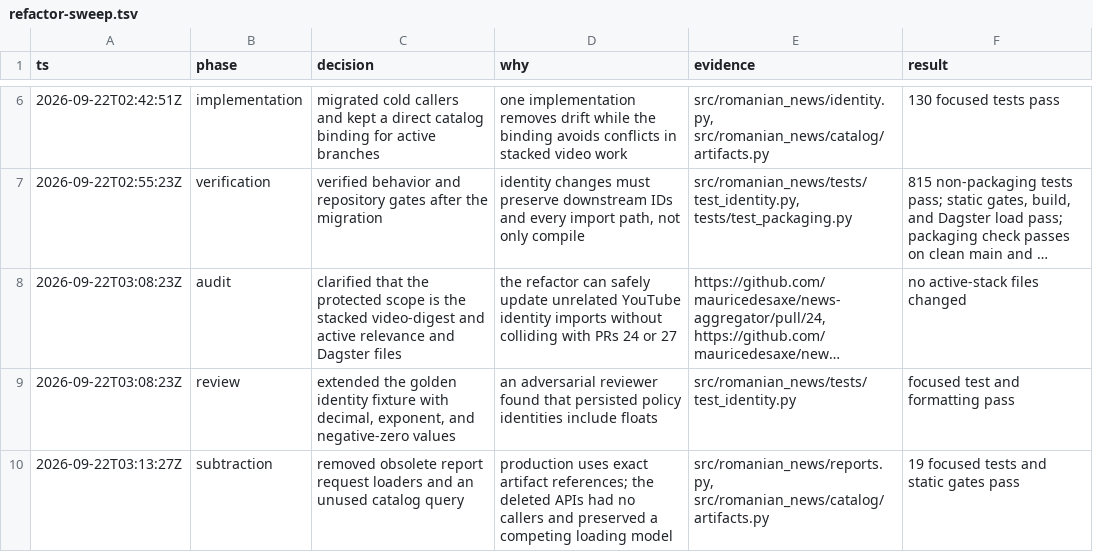
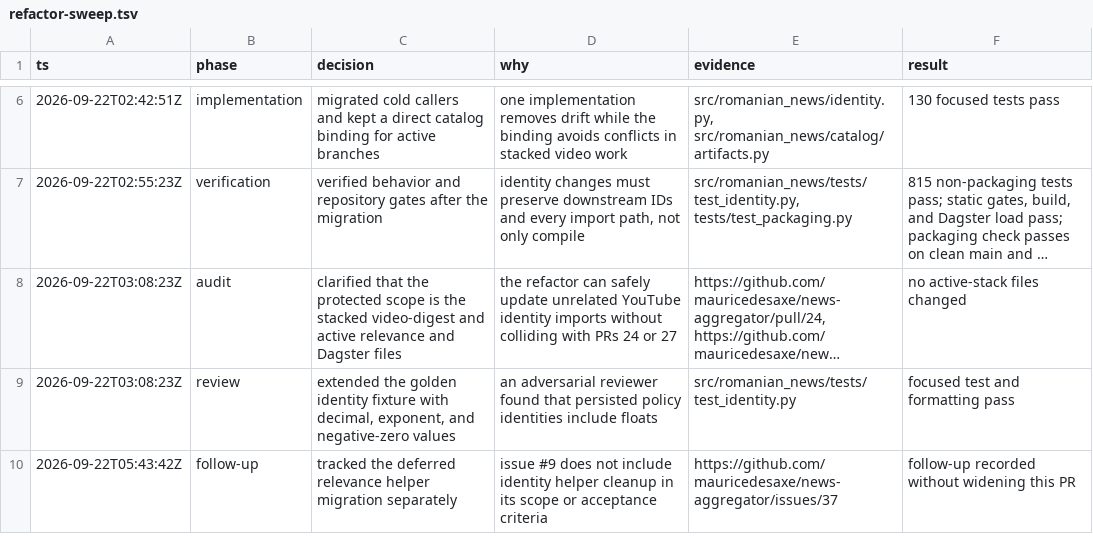
Before and after one commit to mauricedesaxe/news-aggregator, a TSV file: .audit/refactor-sweep.tsv, drawn as a sheet; only a part is shown, gaps mark what is left out; long unchanged cells end in ….

```diff
--- a/.audit/refactor-sweep.tsv
+++ b/.audit/refactor-sweep.tsv
@@ -9,2 +9,2 @@ ts	phase	decision	why	evidence	result
 2026-09-22T03:08:23Z	review	extended the golden identity fixture with decimal, exponent, and negative-zero values	an adversarial reviewer found that persisted policy identities include floats	src/romanian_news/tests/test_identity.py	focused test and formatting pass
-2026-09-22T03:13:27Z	subtraction	removed obsolete report request loaders and an unused catalog query	production uses exact artifact references; the deleted APIs had no callers and preserved a competing loading model	src/romanian_news/reports.py, src/romanian_news/catalog/artifacts.py	19 focused tests and static gates pass
+2026-09-22T05:43:42Z	follow-up	tracked the deferred relevance helper migration separately	issue #9 does not include identity helper cleanup in its scope or acceptance criteria	https://github.com/mauricedesaxe/news-aggregator/issues/37	follow-up recorded without widening this PR
```
Also changed, not shown: 2 other files.
